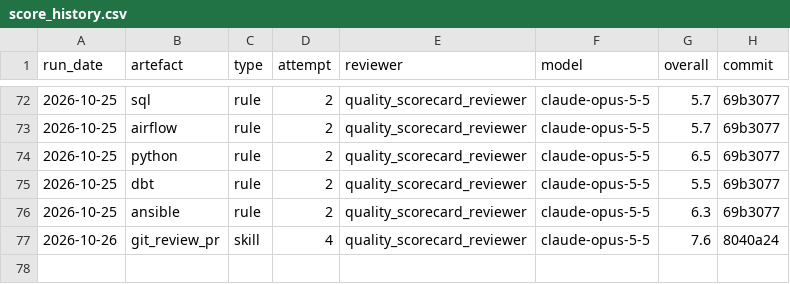
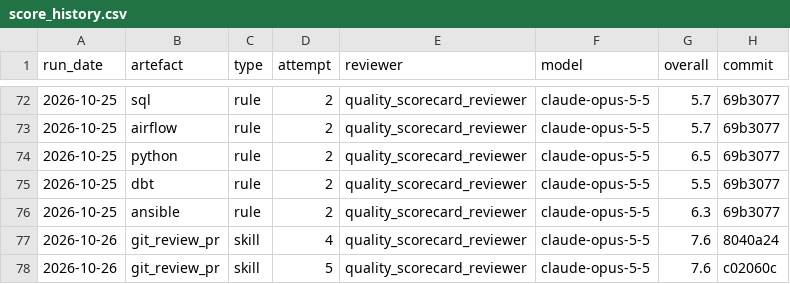
Before and after one commit to paulf-999/claude_ai_playbook, a CSV file: src/claude/_reference/_quality_scorecards/score_history.csv, drawn as a sheet; only a part is shown, gaps mark what is left out; the diff names each change by its address in the sheet, - before the commit and + after, or states it on an @@ line.

```diff
--- a/src/claude/_reference/_quality_scorecards/score_history.csv
+++ b/src/claude/_reference/_quality_scorecards/score_history.csv
+row 78: 2026-10-26 | git_review_pr | skill | 5 | quality_scorecard_reviewer | claude-opus-5-5 | 7.6 | c02060c
```
Also changed, not shown: 9 other files.
